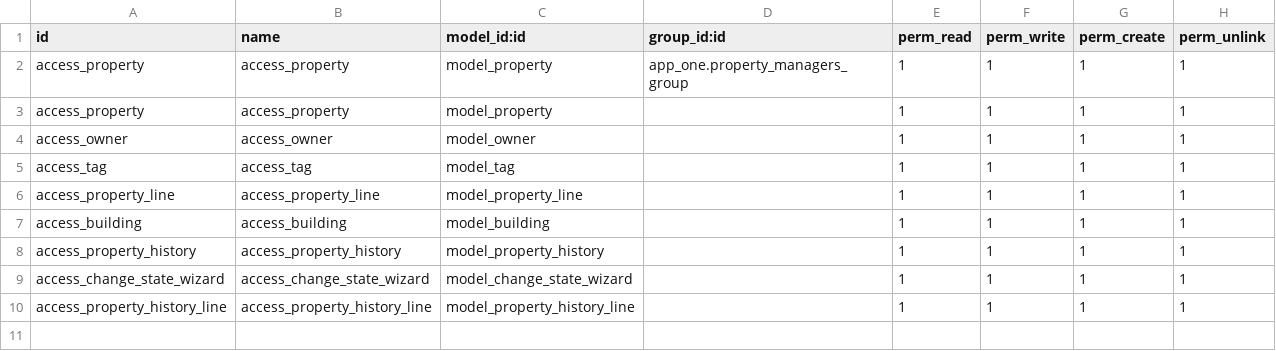
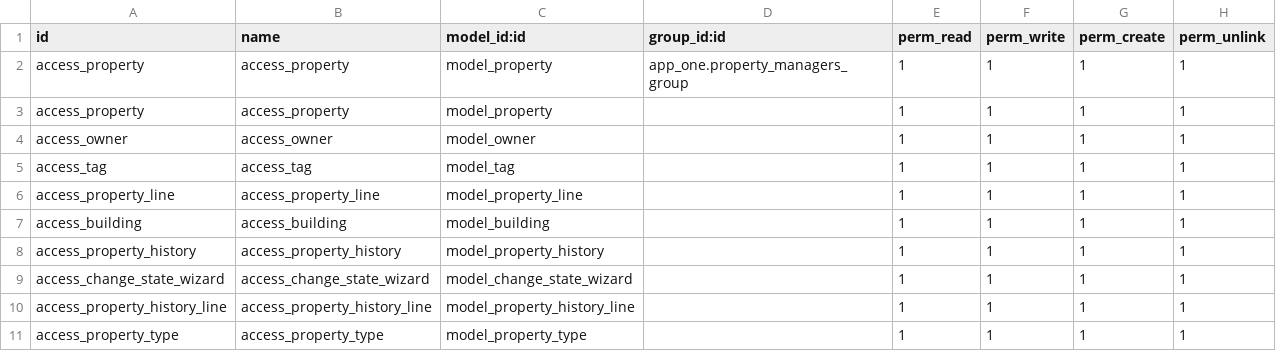
Before and after one commit to Ibrahim-Algwili/odoo17-custom-modules, a CSV file: app_one/security/ir.model.access.csv, drawn as a sheet.

```diff
--- a/app_one/security/ir.model.access.csv
+++ b/app_one/security/ir.model.access.csv
@@ -10 +10,2 @@ access_change_state_wizard,access_change_state_wizard,model_change_state_wizard,
 access_property_history_line,access_property_history_line,model_property_history_line,,1,1,1,1
+access_property_type,access_property_type,model_property_type,,1,1,1,1
```
Also changed, not shown: 29 other files.
